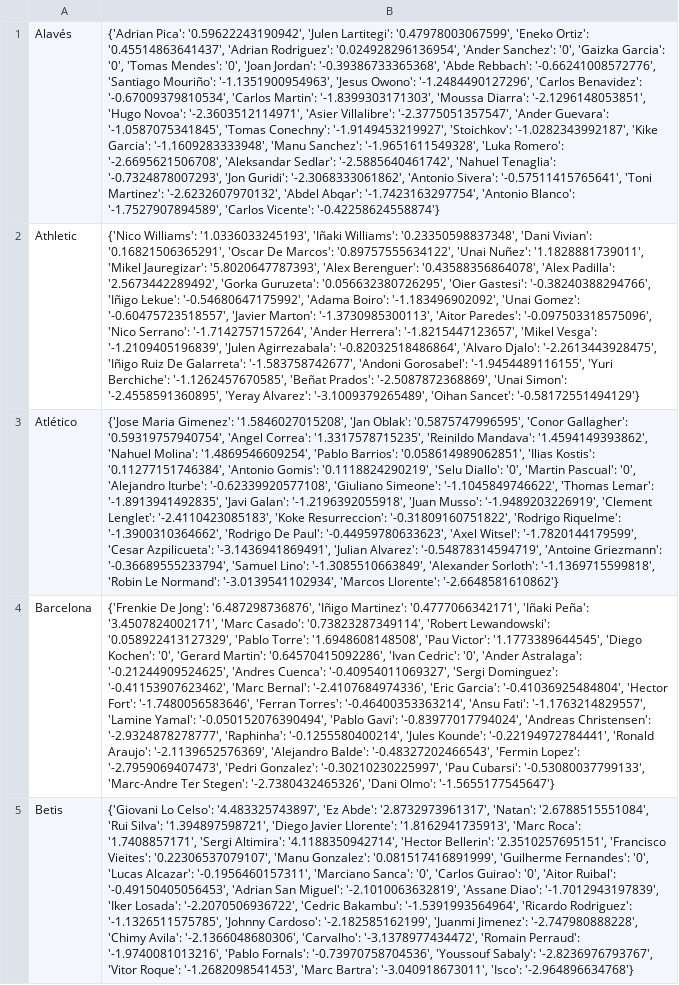
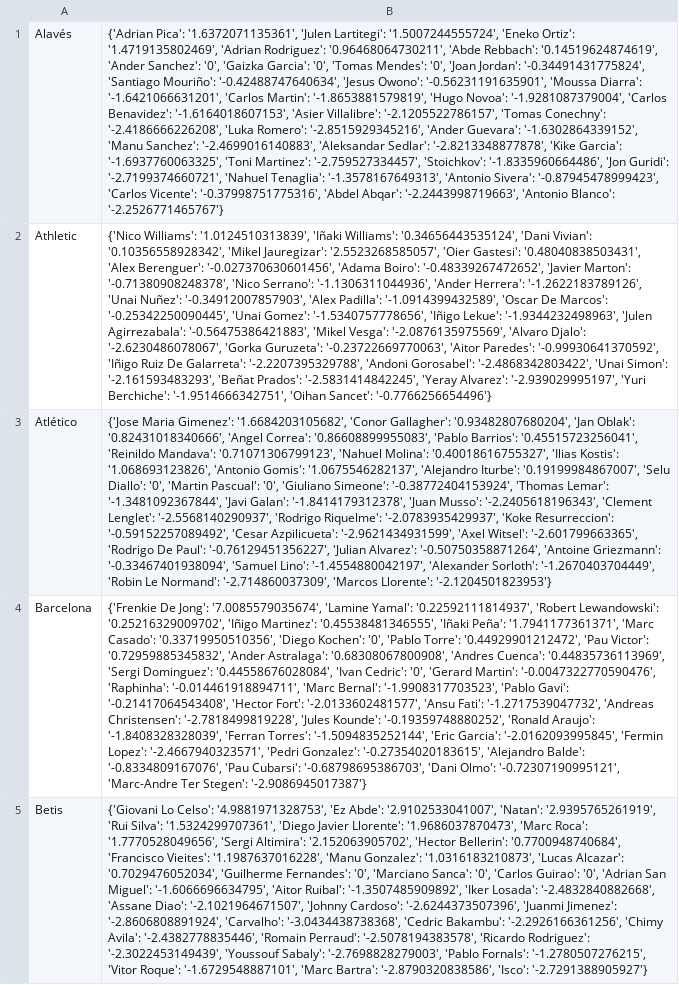
Before and after one commit to pabloroldan98/knapsack-football-formations, a CSV file: csv_files/futbolfantasy_laliga_players_forms.csv, drawn as a sheet; only a part is shown; the diff covers the shown part only; the diff names each change by its address in the sheet, - before the commit and + after, or states it on an @@ line.

```diff
--- a/csv_files/futbolfantasy_laliga_players_forms.csv
+++ b/csv_files/futbolfantasy_laliga_players_forms.csv
-B1: {'Adrian Pica': '0.59622243190942', 'Julen Lartitegi': '0.47978003067599', 'Eneko Ortiz': '0.45514863641437', 'Adrian Rodriguez': '0.024928296136954', 'Ander Sanchez': '0', 'Gaizka Garcia': '0', 'Tomas Mendes': '0', 'Joan Jordan': '-0.39386733365368', 'Abde Rebbach': '-0.66241008572776', 'Santiago Mouriño': '-1.1351900954963', 'Jesus Owono': '-1.2484490127296', 'Carlos Benavidez': '-0.67009379810534', 'Carlos Martin': '-1.8399303171303', 'Moussa Diarra': '-2.1296148053851', 'Hugo Novoa': '-2.3603512114971', 'Asier Villalibre': '-2.3775051357547', 'Ander Guevara': '-1.0587075341845', 'Tomas Conechny': '-1.9149453219927', 'Stoichkov': '-1.0282343992187', 'Kike Garcia': '-1.1609283333948', 'Manu Sanchez': '-1.9651611549328', 'Luka Romero': '-2.6695621506708', 'Aleksandar Sedlar': '-2.5885640461742', 'Nahuel Tenaglia': '-0.7324878007293', 'Jon Guridi': '-2.3068333061862', 'Antonio Sivera': '-0.57511415765641', 'Toni Martinez': '-2.6232607970132', 'Abdel Abqar': '-1.7423163297754', 'Antonio Blanco': '-1.7527907894589', 'Carlos Vicente': '-0.42258624558874'}
+B1: {'Adrian Pica': '1.6372071135361', 'Julen Lartitegi': '1.5007244555724', 'Eneko Ortiz': '1.4719135802469', 'Adrian Rodriguez': '0.96468064730211', 'Abde Rebbach': '0.14519624874619', 'Ander Sanchez': '0', 'Gaizka Garcia': '0', 'Tomas Mendes': '0', 'Joan Jordan': '-0.34491431775824', 'Santiago Mouriño': '-0.42488747640634', 'Jesus Owono': '-0.56231191635901', 'Moussa Diarra': '-1.6421066631201', 'Carlos Martin': '-1.8653881579819', 'Hugo Novoa': '-1.9281087379004', 'Carlos Benavidez': '-1.6164018607153', 'Asier Villalibre': '-2.1205522786157', 'Tomas Conechny': '-2.4186666226208', 'Luka Romero': '-2.8515929345216', 'Ander Guevara': '-1.6302864339152', 'Manu Sanchez': '-2.4699016140883', 'Aleksandar Sedlar': '-2.8213348877878', 'Kike Garcia': '-1.6937760063325', 'Toni Martinez': '-2.759527334457', 'Stoichkov': '-1.8335960664486', 'Jon Guridi': '-2.7199374660721', 'Nahuel Tenaglia': '-1.3578167649313', 'Antonio Sivera': '-0.87945478999423', 'Carlos Vicente': '-0.37998751775316', 'Abdel Abqar': '-2.2443998719663', 'Antonio Blanco': '-2.2526771465767'}
-B2: {'Nico Williams': '1.0336033245193', 'Iñaki Williams': '0.23350598837348', 'Dani Vivian': '0.16821506365291', 'Oscar De Marcos': '0.89757555634122', 'Unai Nuñez': '1.1828881739011', 'Mikel Jauregizar': '5.8020647787393', 'Alex Berenguer': '0.43588356864078', 'Alex Padilla': '2.5673442289492', 'Gorka Guruzeta': '0.056632380726295', 'Oier Gastesi': '-0.38240388294766', 'Iñigo Lekue': '-0.54680647175992', 'Adama Boiro': '-1.183496902092', 'Unai Gomez': '-0.60475723518557', 'Javier Marton': '-1.3730985300113', 'Aitor Paredes': '-0.097503318575096', 'Nico Serrano': '-1.7142757157264', 'Ander Herrera': '-1.8215447123657', 'Mikel Vesga': '-1.2109405196839', 'Julen Agirrezabala': '-0.82032518486864', 'Alvaro Djalo': '-2.2613443928475', 'Iñigo Ruiz De Galarreta': '-1.583758742677', 'Andoni Gorosabel': '-1.9454489116155', 'Yuri Berchiche': '-1.1262457670585', 'Beñat Prados': '-2.5087872368869', 'Unai Simon': '-2.4558591360895', 'Yeray Alvarez': '-3.1009379265489', 'Oihan Sancet': '-0.58172551494129'}
+B2: {'Nico Williams': '1.0124510313839', 'Iñaki Williams': '0.34656443535124', 'Dani Vivian': '0.10356558928342', 'Mikel Jauregizar': '2.5523268585057', 'Oier Gastesi': '0.48040838503431', 'Alex Berenguer': '-0.027370630601456', 'Adama Boiro': '-0.48339267472652', 'Javier Marton': '-0.71380908248378', 'Nico Serrano': '-1.1306311044936', 'Ander Herrera': '-1.2622183789126', 'Unai Nuñez': '-0.34912007857903', 'Alex Padilla': '-1.0914399432589', 'Oscar De Marcos': '-0.25342250090445', 'Unai Gomez': '-1.5340757778656', 'Iñigo Lekue': '-1.9344232498963', 'Julen Agirrezabala': '-0.56475386421883', 'Mikel Vesga': '-2.0876135975569', 'Alvaro Djalo': '-2.6230486078067', 'Gorka Guruzeta': '-0.23722669770063', 'Aitor Paredes': '-0.99930641370592', 'Iñigo Ruiz De Galarreta': '-2.2207395329788', 'Andoni Gorosabel': '-2.4868342803422', 'Unai Simon': '-2.161593483293', 'Beñat Prados': '-2.5831414842245', 'Yeray Alvarez': '-2.939029995197', 'Yuri Berchiche': '-1.9514666342751', 'Oihan Sancet': '-0.7766256654496'}
-B3: …Maria Gimenez': '1.5846027015208', 'Jan Oblak': '0.5875747996595', 'Conor Gallagher': '0.59319757940754', 'Angel Correa': '1.3317578715235', 'Reinildo Mandava': '1.4594149393862', 'Nahuel Molina': '1.4869546609254', 'Pablo Barrios': '0.058614989062851', 'Ilias Kostis': '0.11277151746384', 'Antonio Gomis': '0.1118824290219', 'Selu Diallo': '0', 'Martin Pascual': '0', 'Alejandro Iturbe': '-0.62339920577108', 'Giuliano Simeone': '-1.1045849746622', 'Thomas Lemar': '-1.8913941492835', 'Javi Galan': '-1.2196392055918', 'Juan Musso': '-1.9489203226919', 'Clement Lenglet': '-2.4110423085183', 'Koke Resurreccion': '-0.31809160751822', 'Rodrigo Riquelme': '-1.3900310364662', 'Rodrigo De Paul': '-0.44959780633623', 'Axel Witsel': '-1.7820144179599', 'Cesar Azpilicueta': '-3.1436941869491', 'Julian Alvarez': '-0.54878314594719', 'Antoine Griezmann': '-0.36689555233794', 'Samuel Lino': '-1.3085510663849', 'Alexander Sorloth': '-1.1369715599818', 'Robin Le Normand': '-3.0139541102934', 'Marcos Llorente': '-2.6648581610862'}
+B3: …Maria Gimenez': '1.6684203105682', 'Conor Gallagher': '0.93482807680204', 'Jan Oblak': '0.82431018340666', 'Angel Correa': '0.86608899955083', 'Pablo Barrios': '0.45515723256041', 'Reinildo Mandava': '0.71071306799123', 'Nahuel Molina': '0.40018616755327', 'Ilias Kostis': '1.068693123826', 'Antonio Gomis': '1.0675546282137', 'Alejandro Iturbe': '0.19199984867007', 'Selu Diallo': '0', 'Martin Pascual': '0', 'Giuliano Simeone': '-0.38772404153924', 'Thomas Lemar': '-1.3481092367844', 'Javi Galan': '-1.8414179312378', 'Juan Musso': '-2.2405618196343', 'Clement Lenglet': '-2.5568140290937', 'Rodrigo Riquelme': '-2.0783935429937', 'Koke Resurreccion': '-0.59152257089492', 'Cesar Azpilicueta': '-2.9621434931599', 'Axel Witsel': '-2.601799663365', 'Rodrigo De Paul': '-0.76129451356227', 'Julian Alvarez': '-0.50750358871264', 'Antoine Griezmann': '-0.33467401938094', 'Samuel Lino': '-1.4554880042197', 'Alexander Sorloth': '-1.2670403704449', 'Robin Le Normand': '-2.714860037309', 'Marcos Llorente': '-2.1204501823953'}
-B4: …De Jong': '6.487298736876', 'Iñigo Martinez': '0.4777066342171', 'Iñaki Peña': '3.4507824002171', 'Marc Casado': '0.73823287349114', 'Robert Lewandowski': '0.058922413127329', 'Pablo Torre': '1.6948608148508', 'Pau Victor': '1.1773389644545', 'Diego Kochen': '0', 'Gerard Martin': '0.64570415092286', 'Ivan Cedric': '0', 'Ander Astralaga': '-0.21244909524625', 'Andres Cuenca': '-0.40954011069327', 'Sergi Dominguez': '-0.41153907623462', 'Marc Bernal': '-2.4107684974336', 'Eric Garcia': '-0.41036925484804', 'Hector Fort': '-1.7480056583646', 'Ferran Torres': '-0.46400353363214', 'Ansu Fati': '-1.1763214829557', 'Lamine Yamal': '-0.050152076390494', 'Pablo Gavi': '-0.83977017794024', 'Andreas Christensen': '-2.9324878278777', 'Raphinha': '-0.1255580400214', 'Jules Kounde': '-0.22194972784441', 'Ronald Araujo': '-2.1139652576369', 'Alejandro Balde': '-0.48327202466543', 'Fermin Lopez': '-2.7959069407473', 'Pedri Gonzalez': '-0.30210230225997', 'Pau Cubarsi': '-0.53080037799133', 'Marc-Andre Ter Stegen': '-2.7380432465326', 'Dani Olmo': '-1.5655177545647'}
+B4: …De Jong': '7.0085579035674', 'Lamine Yamal': '0.22592111814937', 'Robert Lewandowski': '0.25216329009702', 'Iñigo Martinez': '0.45538481346555', 'Iñaki Peña': '1.7941177361371', 'Marc Casado': '0.33719950510356', 'Diego Kochen': '0', 'Pablo Torre': '0.44929901212472', 'Pau Victor': '0.72959885345832', 'Ander Astralaga': '0.68308067800908', 'Andres Cuenca': '0.44835736113969', 'Sergi Dominguez': '0.44558676028084', 'Ivan Cedric': '0', 'Gerard Martin': '-0.0047322770590476', 'Raphinha': '-0.014461918894711', 'Marc Bernal': '-1.9908317703523', 'Pablo Gavi': '-0.21417064543408', 'Hector Fort': '-2.0133602481577', 'Ansu Fati': '-1.2717539047732', 'Andreas Christensen': '-2.7818499819228', 'Jules Kounde': '-0.19359748880252', 'Ronald Araujo': '-1.8408328328039', 'Ferran Torres': '-1.5094835252144', 'Eric Garcia': '-2.0162093995845', 'Fermin Lopez': '-2.4667940323571', 'Pedri Gonzalez': '-0.27354020183615', 'Alejandro Balde': '-0.8334809167076', 'Pau Cubarsi': '-0.68798695386703', 'Dani Olmo': '-0.72307190995121', 'Marc-Andre Ter Stegen': '-2.9086945017387'}
-B5: …Lo Celso': '4.483325743897', 'Ez Abde': '2.8732973961317', 'Natan': '2.6788515551084', 'Rui Silva': '1.394897598721', 'Diego Javier Llorente': '1.8162941735913', 'Marc Roca': '1.7408857171', 'Sergi Altimira': '4.1188350942714', 'Hector Bellerin': '2.3510257695151', 'Francisco Vieites': '0.22306537079107', 'Manu Gonzalez': '0.081517416891999', 'Guilherme Fernandes': '0', 'Lucas Alcazar': '-0.1956460157311', 'Marciano Sanca': '0', 'Carlos Guirao': '0', 'Aitor Ruibal': '-0.49150405056453', 'Adrian San Miguel': '-2.1010063632819', 'Assane Diao': '-1.7012943197839', 'Iker Losada': '-2.2070506936722', 'Cedric Bakambu': '-1.5391993564964', 'Ricardo Rodriguez': '-1.1326511575785', 'Johnny Cardoso': '-2.182585162199', 'Juanmi Jimenez': '-2.747980888228', 'Chimy Avila': '-2.1366048680306', 'Carvalho': '-3.1378977434472', 'Romain Perraud': '-1.9740081013216', 'Pablo Fornals': '-0.73970758704536', 'Youssouf Sabaly': '-2.8236976793767', 'Vitor Roque': '-1.2682098541453', 'Marc Bartra': '-3.040918673011', 'Isco': '-2.964896634768'}
+B5: …Lo Celso': '4.9881971328753', 'Ez Abde': '2.9102533041007', 'Natan': '2.9395765261919', 'Rui Silva': '1.5324299707361', 'Diego Javier Llorente': '1.9686037870473', 'Marc Roca': '1.7770528049656', 'Sergi Altimira': '2.152063905702', 'Hector Bellerin': '0.7700948740684', 'Francisco Vieites': '1.1987637016228', 'Manu Gonzalez': '1.0316183210873', 'Lucas Alcazar': '0.7029476052034', 'Guilherme Fernandes': '0', 'Marciano Sanca': '0', 'Carlos Guirao': '0', 'Adrian San Miguel': '-1.6066696634795', 'Aitor Ruibal': '-1.3507485909892', 'Iker Losada': '-2.4832840882668', 'Assane Diao': '-2.1021964671507', 'Johnny Cardoso': '-2.6244373507396', 'Juanmi Jimenez': '-2.8606808891924', 'Carvalho': '-3.0434438738368', 'Cedric Bakambu': '-2.2926166361256', 'Chimy Avila': '-2.4382778835446', 'Romain Perraud': '-2.5078194383578', 'Ricardo Rodriguez': '-2.3022453149439', 'Youssouf Sabaly': '-2.7698828279003', 'Pablo Fornals': '-1.2780507276215', 'Vitor Roque': '-1.6729548887101', 'Marc Bartra': '-2.8790320838586', 'Isco': '-2.7291388905927'}
```
Also changed, not shown: 15 edited cells elsewhere in this file, csv_files/futbolfantasy_laliga_players_positions.csv, csv_files/futbolfantasy_laliga_players_price_trends.csv, 3 other files.
